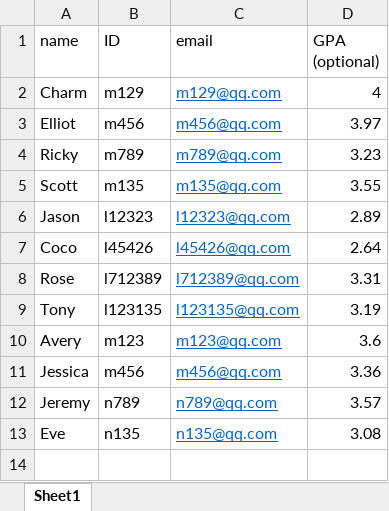
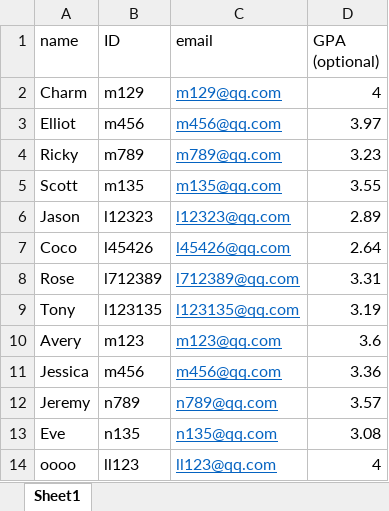
Before and after one commit to CharmingCharm/Eagle, an Excel workbook: Src/test.xlsx, sheet Sheet1, drawn as a sheet; values as stored, in another font and other column widths than the file's, no borders; the diff names each change by its address in the sheet, - before the commit and + after, or states it on an @@ line.

```diff
--- a/Src/test.xlsx (sheet Sheet1)
+++ b/Src/test.xlsx (sheet Sheet1)
+row 14: oooo | ll123 | ll123@qq.com | 4
```
Also changed, not shown: 4 other files.
